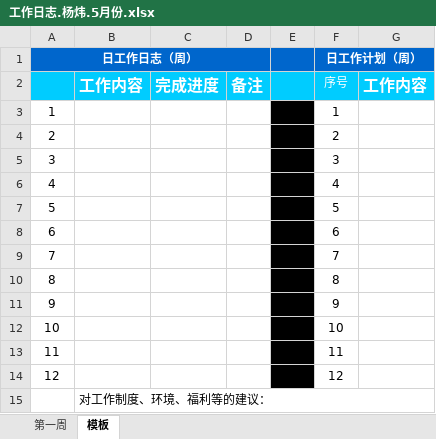
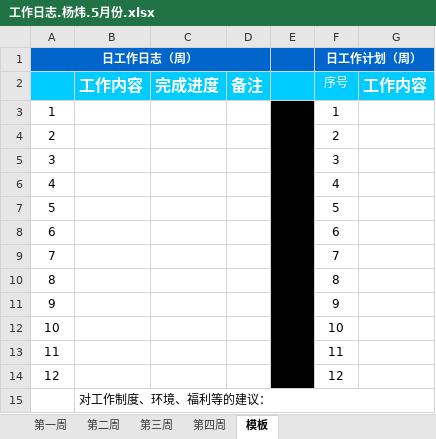
Before and after one commit to kousuke2010/kousuke2010.github.io, an Excel workbook: working/工作日志.杨炜.5月份.xlsx, sheet 模板, drawn as a sheet; values as stored, in another font and other column widths than the file's, no borders; the diff names each change by its address in the sheet, - before the commit and + after, or states it on an @@ line.

```diff
--- a/working/工作日志.杨炜.5月份.xlsx (sheet 模板)
+++ b/working/工作日志.杨炜.5月份.xlsx (sheet 模板)
+sheet tab: 第二周
+sheet tab: 第三周
+sheet tab: 第四周
+E3:E14 merged
```
Also changed, not shown: sheet 第一周, 5 other files.
